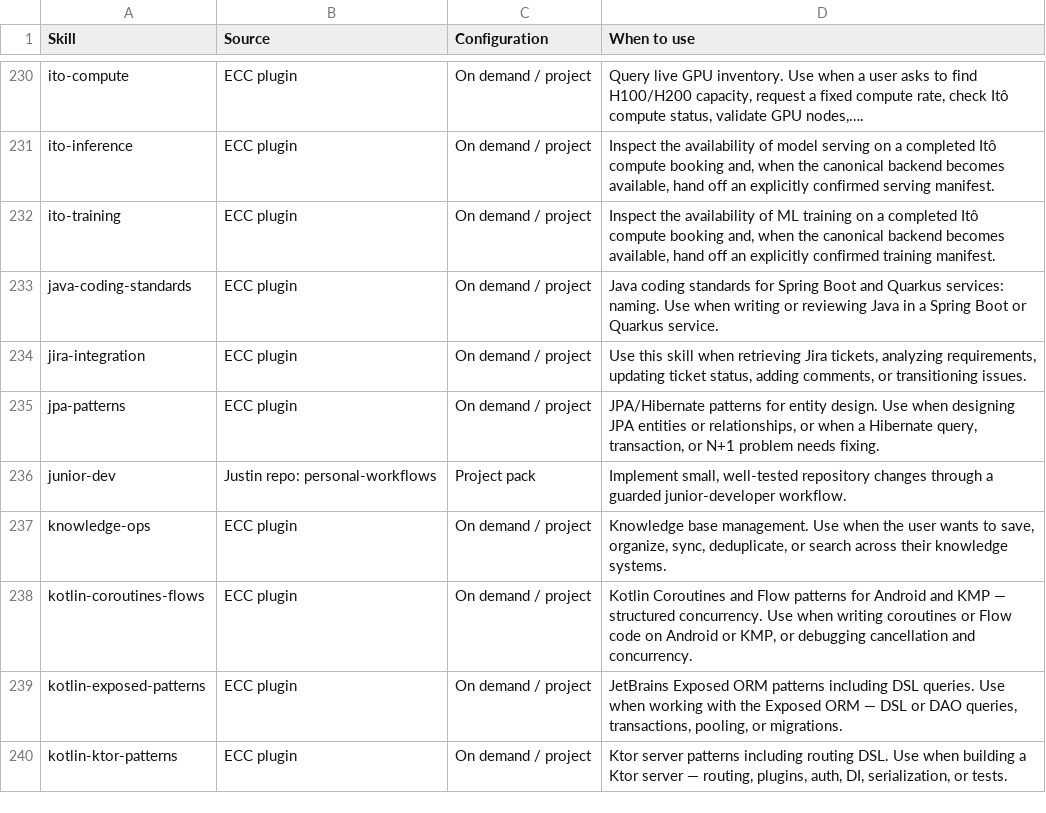
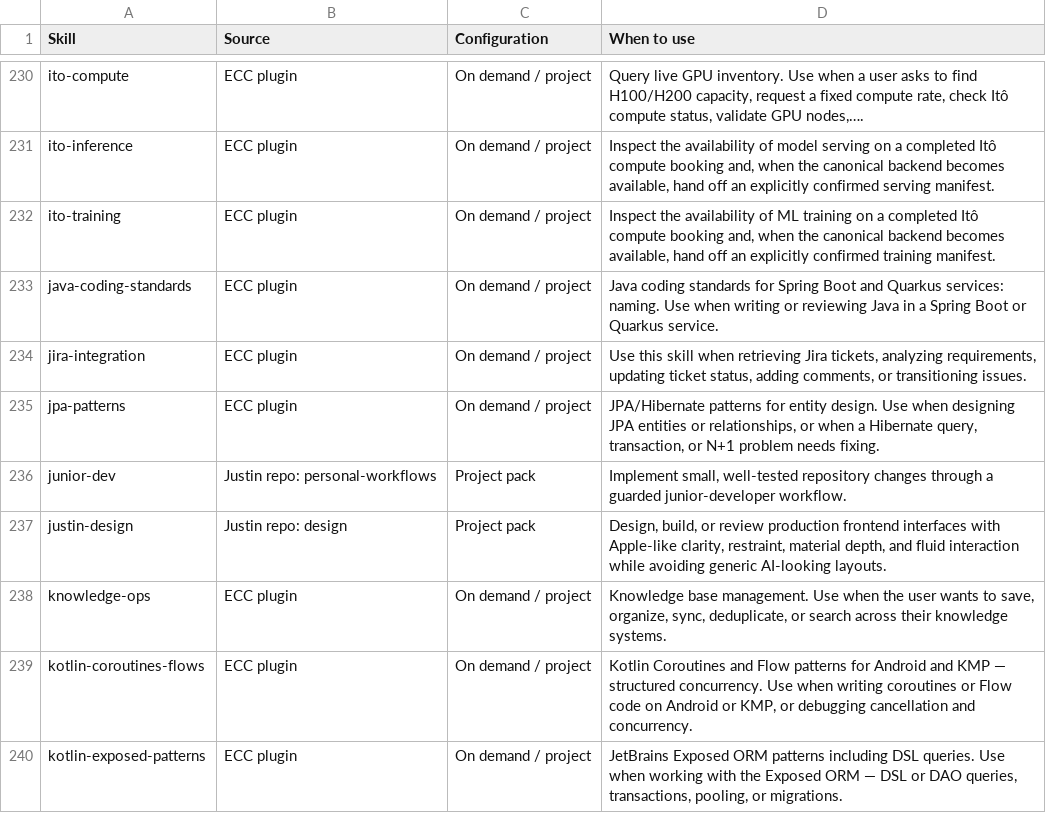
Before and after one commit to Cadastrophi/justin-skills, a CSV file: docs/skill-catalog.csv, drawn as a sheet; only a part is shown, gaps mark what is left out; the shorter side is filled out with more unchanged rows; the diff names each change by its address in the sheet, - before the commit and + after, or states it on an @@ line.

Commit message:
feat: add Justin Design skill to design pack

```diff
--- a/docs/skill-catalog.csv
+++ b/docs/skill-catalog.csv
+row 237: justin-design | Justin repo: design | Project pack | Design, build, or review production frontend interfaces with Apple-like clarity, restraint, material depth, and fluid interaction while avoiding generic AI-looking layouts.
```
Also changed, not shown: 7 other files.
